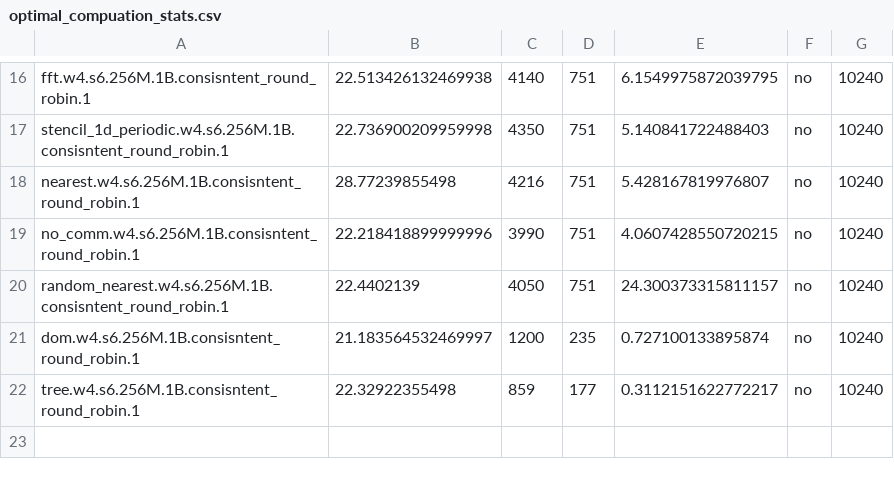
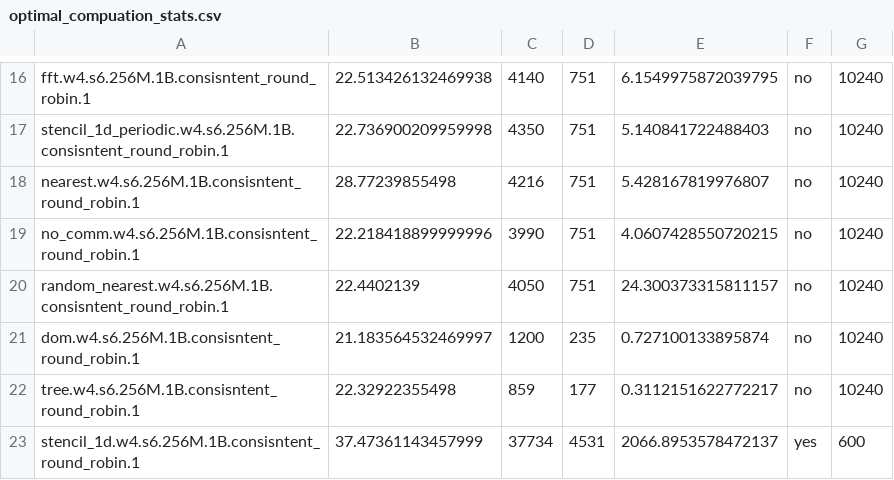
Before and after one commit to KarizCache/serverless, a CSV file: optimal/tompkins/benchmarks/optimal_compuation_stats.csv, drawn as a sheet; only a part is shown, gaps mark what is left out; the diff names each change by its address in the sheet, - before the commit and + after, or states it on an @@ line.

```diff
--- a/optimal/tompkins/benchmarks/optimal_compuation_stats.csv
+++ b/optimal/tompkins/benchmarks/optimal_compuation_stats.csv
+row 23: stencil_1d.w4.s6.256M.1B.consisntent_round_robin.1 | 37.47361143457999 | 37734 | 4531 | 2066.8953578472137 | yes | 600
```
Also changed, not shown: 3 other files.
